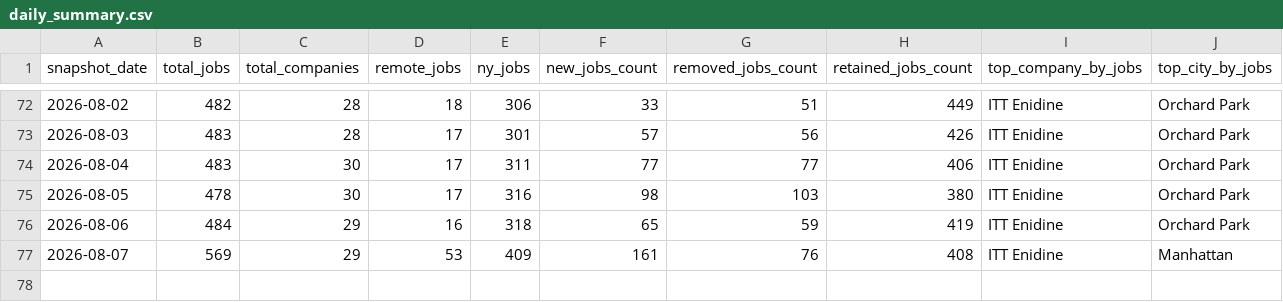
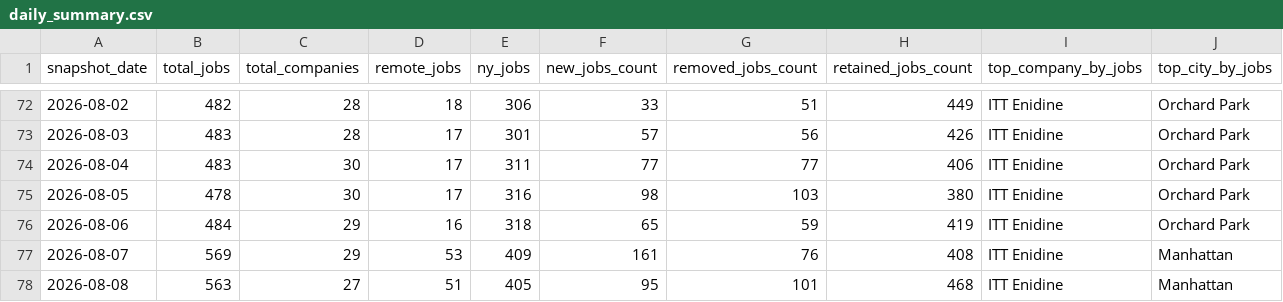
Before and after one commit to dianelis/empirespace, a CSV file: data/analytics/daily_summary.csv, drawn as a sheet; only a part is shown, gaps mark what is left out.

```diff
--- a/data/analytics/daily_summary.csv
+++ b/data/analytics/daily_summary.csv
@@ -77 +77,2 @@ snapshot_date,total_jobs,total_companies,remote_jobs,ny_jobs,new_jobs_count,remo
 2026-08-07,569,29,53,409,161,76,408,ITT Enidine,Manhattan
+2026-08-08,563,27,51,405,95,101,468,ITT Enidine,Manhattan
```
Also changed, not shown: data/analytics/company_changes.csv, 3 other files.
